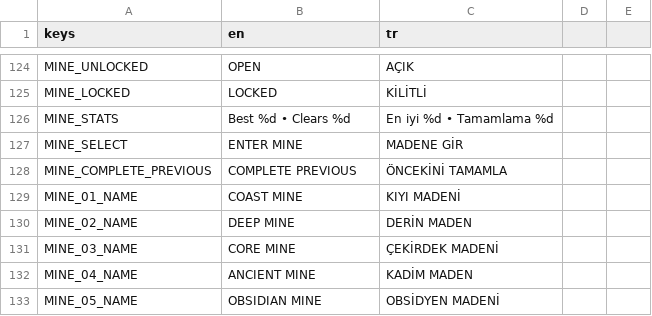
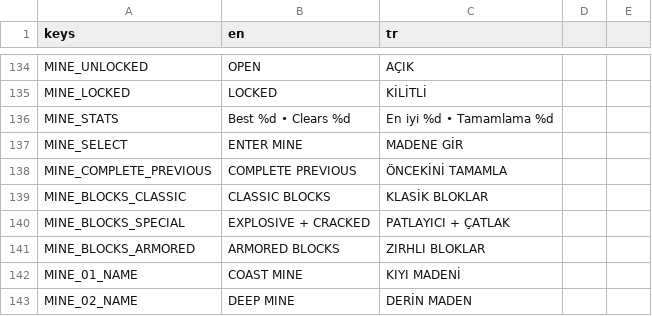
Before and after one commit to YSTuran/deep-ricochet, a CSV file: deep-ricochet/localization/translations.csv, drawn as a sheet; only a part is shown, gaps mark what is left out; the shorter side is filled out with more unchanged rows; the diff covers the shown part only; the diff names each change by its address in the sheet, - before the commit and + after, or states it on an @@ line.

```diff
--- a/deep-ricochet/localization/translations.csv
+++ b/deep-ricochet/localization/translations.csv
+row 139: MINE_BLOCKS_CLASSIC | CLASSIC BLOCKS | KLASİK BLOKLAR
+row 140: MINE_BLOCKS_SPECIAL | EXPLOSIVE + CRACKED | PATLAYICI + ÇATLAK
+row 141: MINE_BLOCKS_ARMORED | ARMORED BLOCKS | ZIRHLI BLOKLAR
```
Also changed, not shown: 12 added rows, 2 removed rows and 12 edited cells elsewhere in this file, 24 other files.
